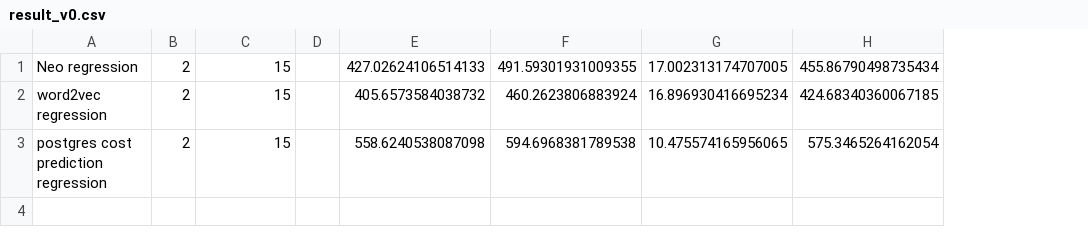
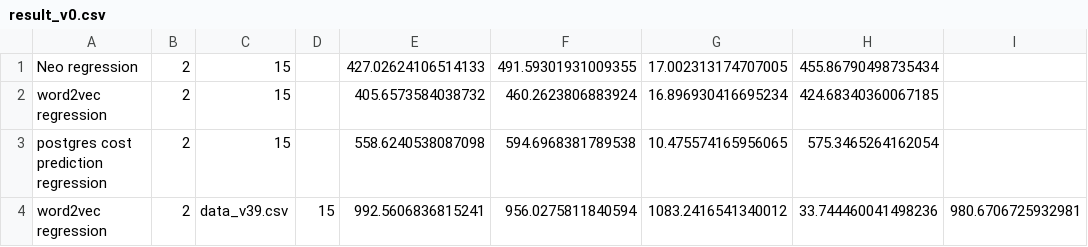
Before and after one commit to coocoo1112/6830Project, a CSV file: BaoTest/result_v0.csv, drawn as a sheet; removed rows and columns are numbered as before the commit, all else as after; the diff names each change by its address in the sheet, - before the commit and + after, or states it on an @@ line.

```diff
--- a/BaoTest/result_v0.csv
+++ b/BaoTest/result_v0.csv
-column D, empty
+column D, empty
+column I, empty
+row 4: word2vec regression | 2 | data_v39.csv | 15 | 992.5606836815241 | 956.0275811840594 | 1083.2416541340012 | 33.744460041498236 | 980.6706725932981
```
Also changed, not shown: 6 other files.
